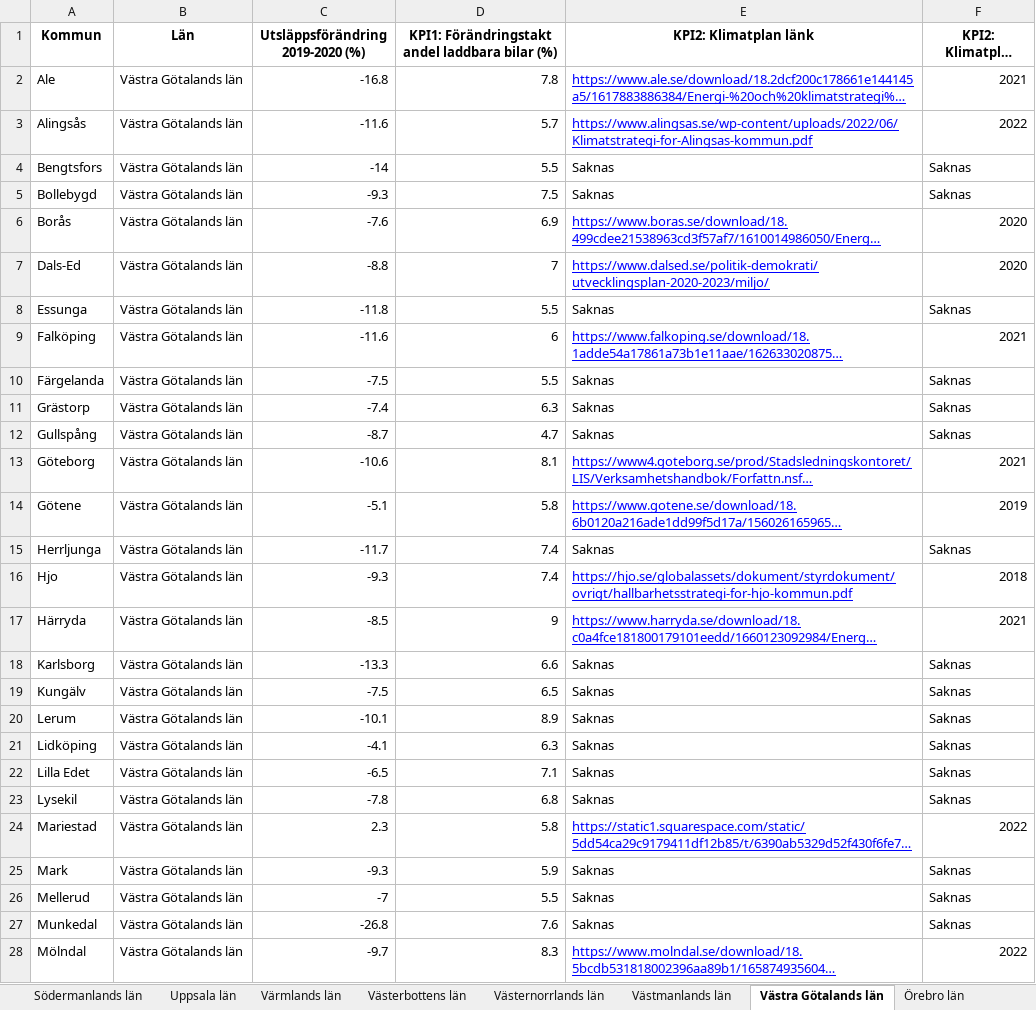
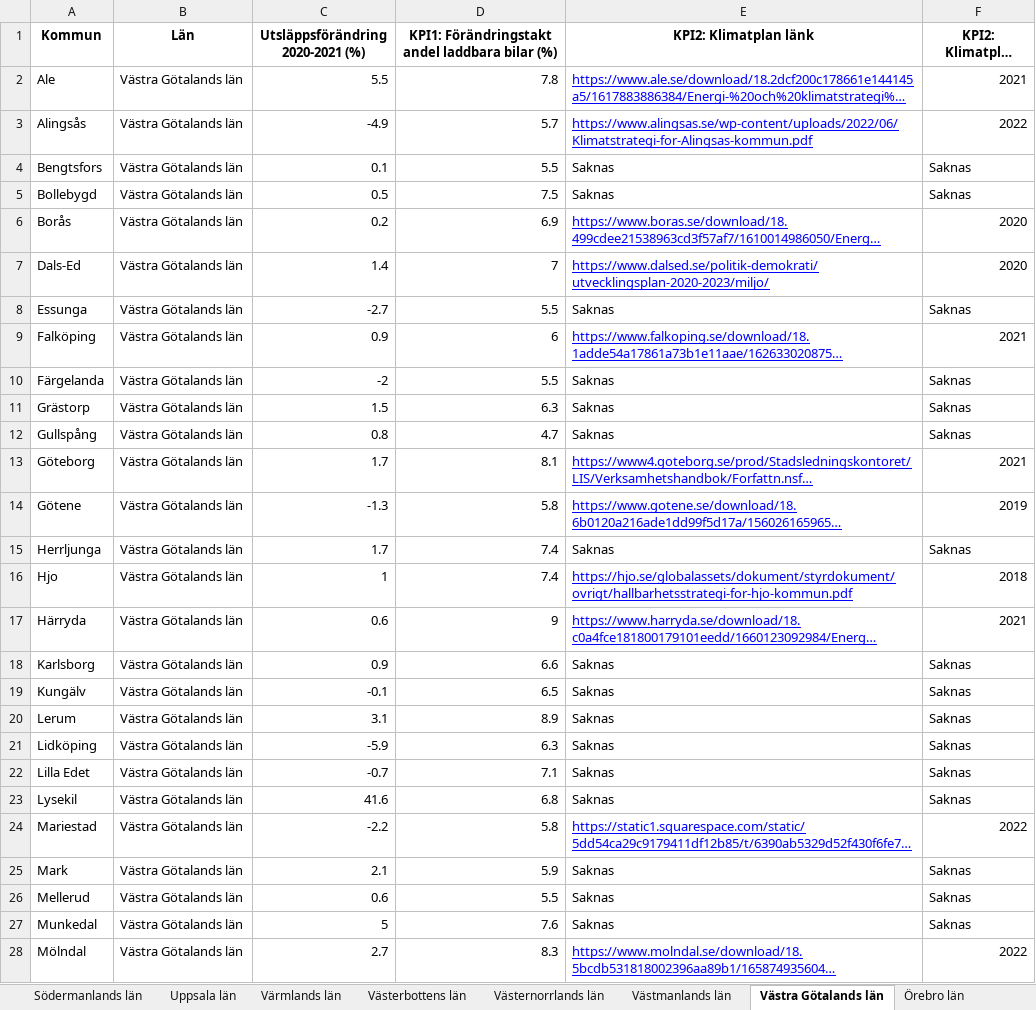
Before and after one commit to Klimatbyran/klimatkollen, an Excel workbook: data/climate-data.xlsx, sheet Västra Götalands län, drawn as a sheet; only a part is shown; long unchanged cells end in …; values as stored, in another font and other column widths than the file's, no borders; the diff covers the shown part only; the diff names each change by its address in the sheet, - before the commit and + after, or states it on an @@ line.

```diff
--- a/data/climate-data.xlsx (sheet Västra Götalands län)
+++ b/data/climate-data.xlsx (sheet Västra Götalands län)
-C1: Utsläppsförändring 2019-2020 (%)
+C1: Utsläppsförändring 2020-2021 (%)
-C2 (Utsläppsförändring 2020-2021 (%)): -16.8
+C2 (Utsläppsförändring 2020-2021 (%)): 5.5
-C3 (Utsläppsförändring 2020-2021 (%)): -11.6
+C3 (Utsläppsförändring 2020-2021 (%)): -4.9
-C4 (Utsläppsförändring 2020-2021 (%)): -14
+C4 (Utsläppsförändring 2020-2021 (%)): 0.1
-C5 (Utsläppsförändring 2020-2021 (%)): -9.3
+C5 (Utsläppsförändring 2020-2021 (%)): 0.5
-C6 (Utsläppsförändring 2020-2021 (%)): -7.6
+C6 (Utsläppsförändring 2020-2021 (%)): 0.2
-C7 (Utsläppsförändring 2020-2021 (%)): -8.8
+C7 (Utsläppsförändring 2020-2021 (%)): 1.4
-C8 (Utsläppsförändring 2020-2021 (%)): -11.8
+C8 (Utsläppsförändring 2020-2021 (%)): -2.7
-C9 (Utsläppsförändring 2020-2021 (%)): -11.6
+C9 (Utsläppsförändring 2020-2021 (%)): 0.9
-C10 (Utsläppsförändring 2020-2021 (%)): -7.5
+C10 (Utsläppsförändring 2020-2021 (%)): -2
-C11 (Utsläppsförändring 2020-2021 (%)): -7.4
+C11 (Utsläppsförändring 2020-2021 (%)): 1.5
-C12 (Utsläppsförändring 2020-2021 (%)): -8.7
+C12 (Utsläppsförändring 2020-2021 (%)): 0.8
-C13 (Utsläppsförändring 2020-2021 (%)): -10.6
+C13 (Utsläppsförändring 2020-2021 (%)): 1.7
-C14 (Utsläppsförändring 2020-2021 (%)): -5.1
+C14 (Utsläppsförändring 2020-2021 (%)): -1.3
-C15 (Utsläppsförändring 2020-2021 (%)): -11.7
+C15 (Utsläppsförändring 2020-2021 (%)): 1.7
-C16 (Utsläppsförändring 2020-2021 (%)): -9.3
+C16 (Utsläppsförändring 2020-2021 (%)): 1
-C17 (Utsläppsförändring 2020-2021 (%)): -8.5
+C17 (Utsläppsförändring 2020-2021 (%)): 0.6
-C18 (Utsläppsförändring 2020-2021 (%)): -13.3
+C18 (Utsläppsförändring 2020-2021 (%)): 0.9
-C19 (Utsläppsförändring 2020-2021 (%)): -7.5
+C19 (Utsläppsförändring 2020-2021 (%)): -0.1
-C20 (Utsläppsförändring 2020-2021 (%)): -10.1
+C20 (Utsläppsförändring 2020-2021 (%)): 3.1
-C21 (Utsläppsförändring 2020-2021 (%)): -4.1
+C21 (Utsläppsförändring 2020-2021 (%)): -5.9
-C22 (Utsläppsförändring 2020-2021 (%)): -6.5
+C22 (Utsläppsförändring 2020-2021 (%)): -0.7
-C23 (Utsläppsförändring 2020-2021 (%)): -7.8
+C23 (Utsläppsförändring 2020-2021 (%)): 41.6
-C24 (Utsläppsförändring 2020-2021 (%)): 2.3
+C24 (Utsläppsförändring 2020-2021 (%)): -2.2
-C25 (Utsläppsförändring 2020-2021 (%)): -9.3
+C25 (Utsläppsförändring 2020-2021 (%)): 2.1
-C26 (Utsläppsförändring 2020-2021 (%)): -7
+C26 (Utsläppsförändring 2020-2021 (%)): 0.6
-C27 (Utsläppsförändring 2020-2021 (%)): -26.8
+C27 (Utsläppsförändring 2020-2021 (%)): 5
-C28 (Utsläppsförändring 2020-2021 (%)): -9.7
+C28 (Utsläppsförändring 2020-2021 (%)): 2.7
```
Also changed, not shown: 22 edited cells elsewhere in this sheet, sheet Skåne län, sheet Stockholms län, sheet Värmlands län, sheet Dalarnas län, sheet Västerbottens län, sheet Norrbottens län, 14 more sheets, 4 other files.
